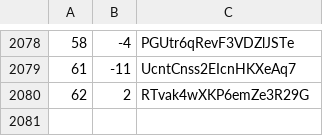
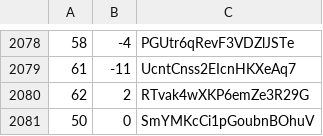
Before and after one commit to martinjc/action-and-map, a CSV file: web/data/data.csv, drawn as a sheet; only a part is shown, gaps mark what is left out; the diff names each change by its address in the sheet, - before the commit and + after, or states it on an @@ line.

Commit message:
update

```diff
--- a/web/data/data.csv
+++ b/web/data/data.csv
+row 2081: 50 | 0 | SmYMKcCi1pGoubnBOhuV
```
